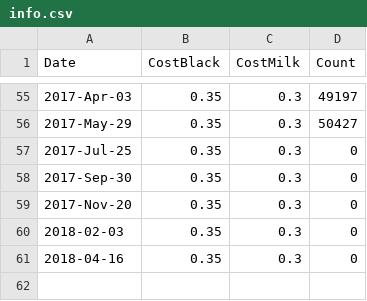
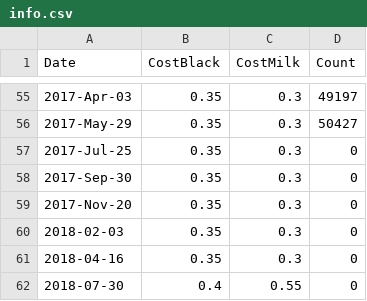
Before and after one commit to lmguzman/CoffeeCoop, a CSV file: coffee_database/info.csv, drawn as a sheet; only a part is shown, gaps mark what is left out.

```diff
--- a/coffee_database/info.csv
+++ b/coffee_database/info.csv
@@ -61 +61,2 @@ Date,CostBlack,CostMilk,Count
 2018-04-16,0.35,0.3,0
+2018-07-30,0.4,0.55,0
```
Also changed, not shown: coffee_database/consumption.csv, coffee_database/goods.csv, 5 other files.
